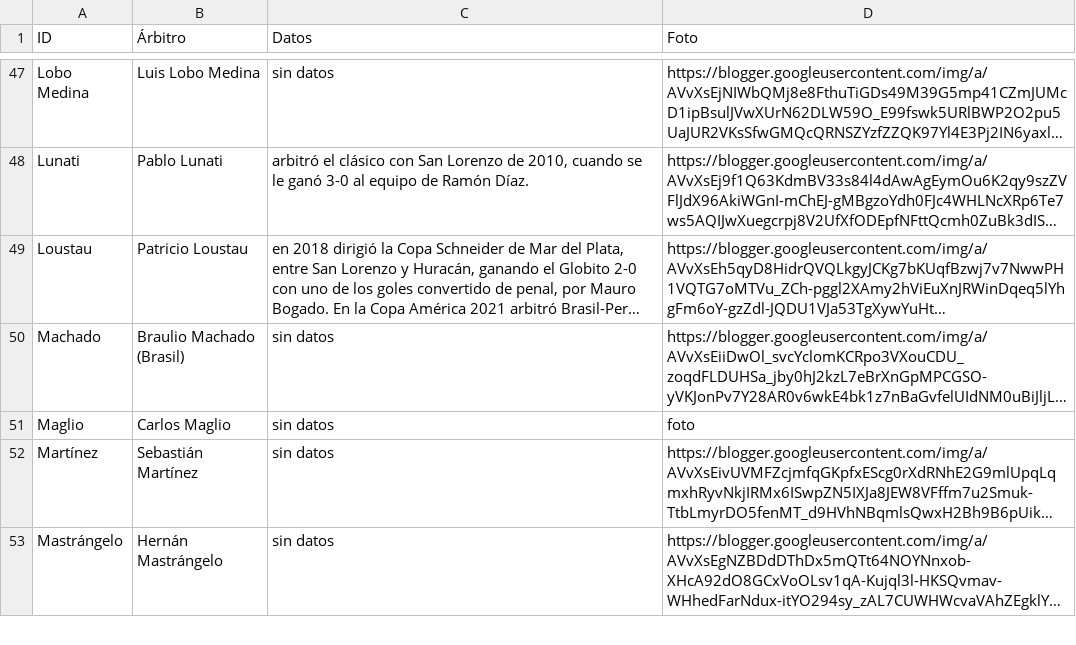
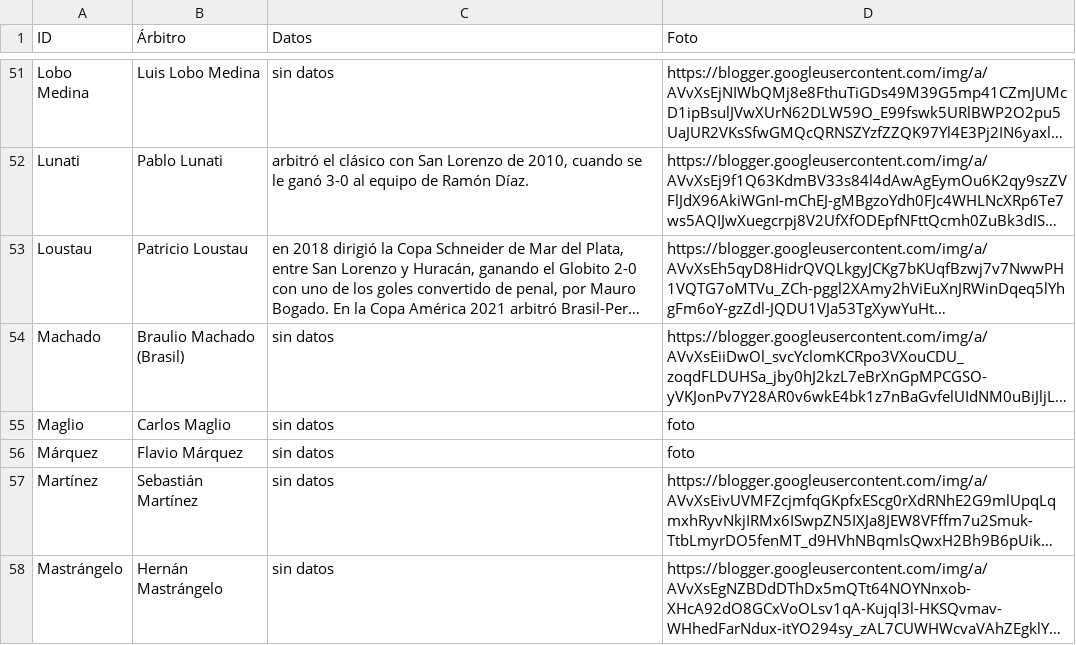
Before and after one commit to globopedia/Rbits, a CSV file: Rbits.csv, drawn as a sheet; only a part is shown, gaps mark what is left out; long unchanged cells end in …; the diff covers the shown part only; the diff names each change by its address in the sheet, - before the commit and + after, or states it on an @@ line.

```diff
--- a/Rbits.csv
+++ b/Rbits.csv
+row 56: Márquez | Flavio Márquez | sin datos | foto
```
Also changed, not shown: 8 added rows elsewhere in this file.
